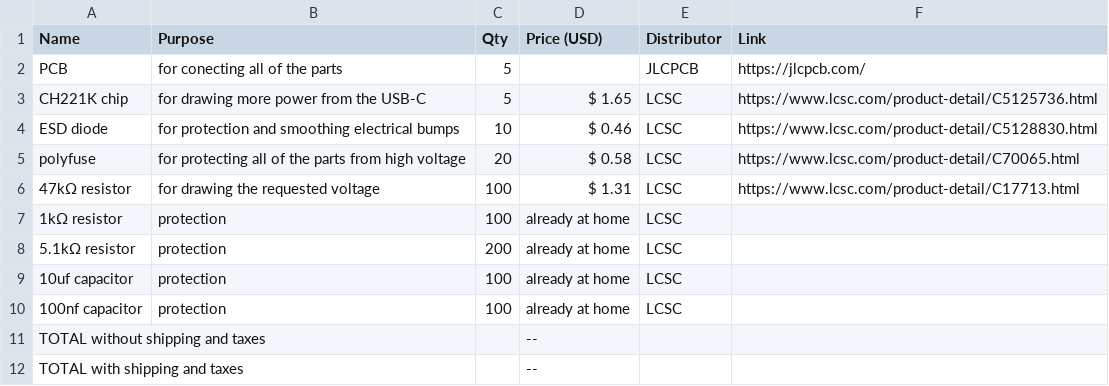
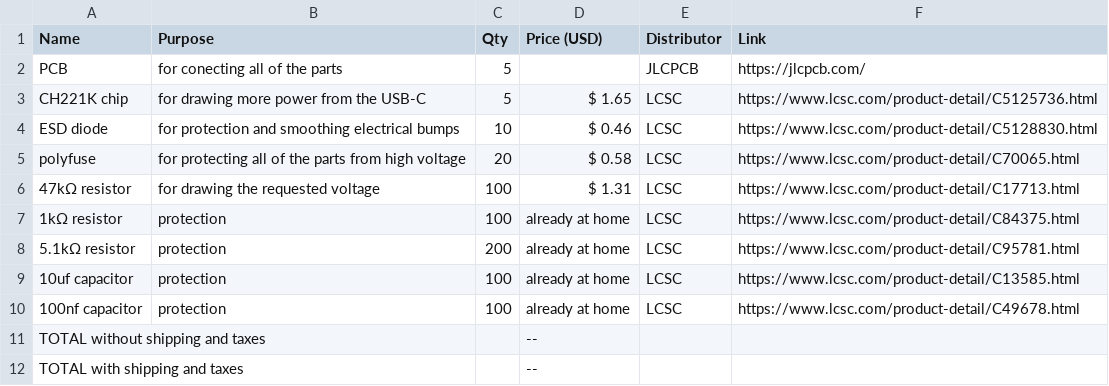
Before and after one commit to Small-doge128/USB-C2easypads, a CSV file: BOM.csv, drawn as a sheet.

Commit message:
Update BOM.csv

```diff
--- a/BOM.csv
+++ b/BOM.csv
@@ -6,6 +6,6 @@ polyfuse,for protecting all of the parts from high voltage,20,$ 0.58,LCSC,https:
 47kΩ resistor,for drawing the requested voltage,100,$ 1.31,LCSC,https://www.lcsc.com/product-detail/C17713.html
-1kΩ resistor,protection,100,already at home,LCSC,
-5.1kΩ resistor,protection,200,already at home,LCSC,
-10uf capacitor,protection,100,already at home,LCSC,
-100nf capacitor,protection,100,already at home,LCSC,
+1kΩ resistor,protection,100,already at home,LCSC,https://www.lcsc.com/product-detail/C84375.html
+5.1kΩ resistor,protection,200,already at home,LCSC,https://www.lcsc.com/product-detail/C95781.html
+10uf capacitor,protection,100,already at home,LCSC,https://www.lcsc.com/product-detail/C13585.html
+100nf capacitor,protection,100,already at home,LCSC,https://www.lcsc.com/product-detail/C49678.html
 TOTAL without shipping and taxes,,,--,,
```
